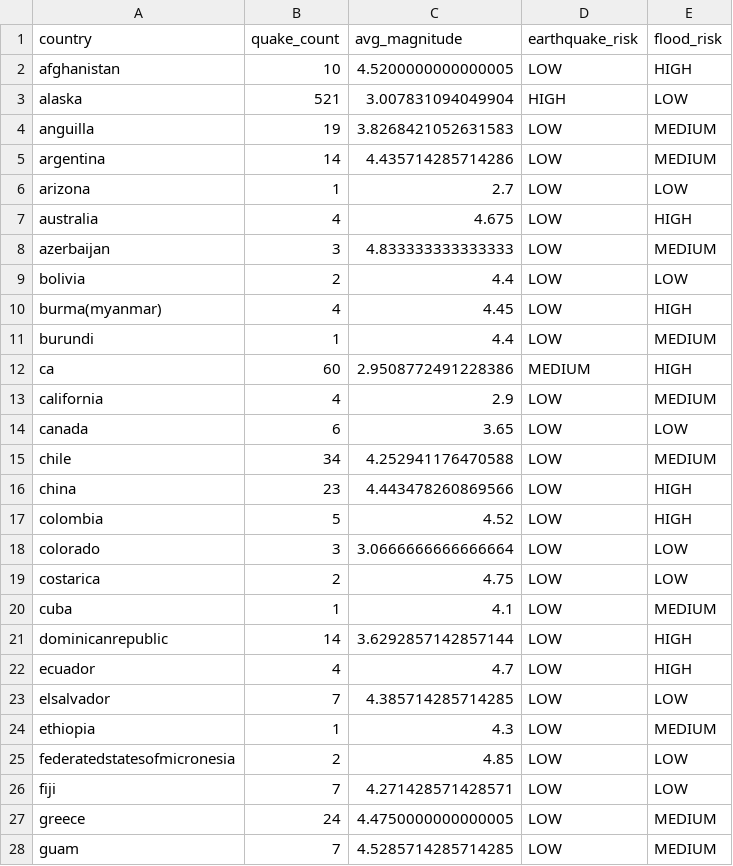
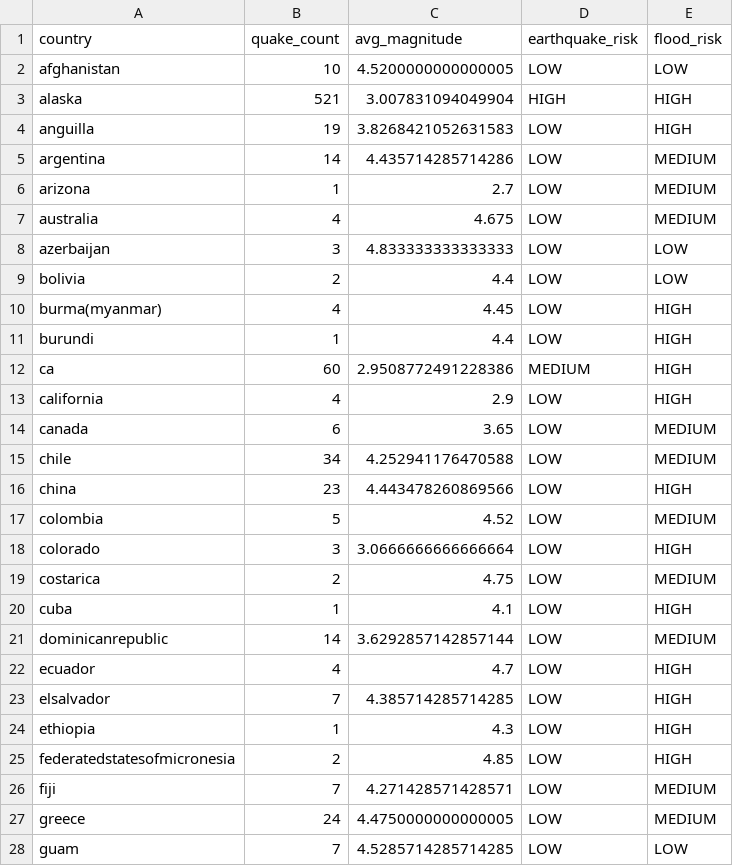
Before and after one commit to varungehlaut672-crypto/disstrack, a CSV file: backend/data/processed.csv, drawn as a sheet; only a part is shown; the diff covers the shown part only.

Commit message:
Update processed.csv

```diff
--- a/backend/data/processed.csv
+++ b/backend/data/processed.csv
@@ -1,28 +1,28 @@
 country,quake_count,avg_magnitude,earthquake_risk,flood_risk
-afghanistan,10,4.5200000000000005,LOW,HIGH
-alaska,521,3.007831094049904,HIGH,LOW
-anguilla,19,3.8268421052631583,LOW,MEDIUM
+afghanistan,10,4.5200000000000005,LOW,LOW
+alaska,521,3.007831094049904,HIGH,HIGH
+anguilla,19,3.8268421052631583,LOW,HIGH
 argentina,14,4.435714285714286,LOW,MEDIUM
-arizona,1,2.7,LOW,LOW
-australia,4,4.675,LOW,HIGH
-azerbaijan,3,4.833333333333333,LOW,MEDIUM
+arizona,1,2.7,LOW,MEDIUM
+australia,4,4.675,LOW,MEDIUM
+azerbaijan,3,4.833333333333333,LOW,LOW
 bolivia,2,4.4,LOW,LOW
 burma(myanmar),4,4.45,LOW,HIGH
-burundi,1,4.4,LOW,MEDIUM
+burundi,1,4.4,LOW,HIGH
 ca,60,2.9508772491228386,MEDIUM,HIGH
-california,4,2.9,LOW,MEDIUM
-canada,6,3.65,LOW,LOW
+california,4,2.9,LOW,HIGH
+canada,6,3.65,LOW,MEDIUM
 chile,34,4.252941176470588,LOW,MEDIUM
 china,23,4.443478260869566,LOW,HIGH
-colombia,5,4.52,LOW,HIGH
-colorado,3,3.0666666666666664,LOW,LOW
-costarica,2,4.75,LOW,LOW
-cuba,1,4.1,LOW,MEDIUM
-dominicanrepublic,14,3.6292857142857144,LOW,HIGH
+colombia,5,4.52,LOW,MEDIUM
+colorado,3,3.0666666666666664,LOW,HIGH
+costarica,2,4.75,LOW,MEDIUM
+cuba,1,4.1,LOW,HIGH
+dominicanrepublic,14,3.6292857142857144,LOW,MEDIUM
 ecuador,4,4.7,LOW,HIGH
-elsalvador,7,4.385714285714285,LOW,LOW
-ethiopia,1,4.3,LOW,MEDIUM
-federatedstatesofmicronesia,2,4.85,LOW,LOW
-fiji,7,4.271428571428571,LOW,LOW
+elsalvador,7,4.385714285714285,LOW,HIGH
+ethiopia,1,4.3,LOW,HIGH
+federatedstatesofmicronesia,2,4.85,LOW,HIGH
+fiji,7,4.271428571428571,LOW,MEDIUM
 greece,24,4.4750000000000005,LOW,MEDIUM
-guam,7,4.5285714285714285,LOW,MEDIUM
+guam,7,4.5285714285714285,LOW,LOW
```
Also changed, not shown: 37 edited cells elsewhere in this file.
